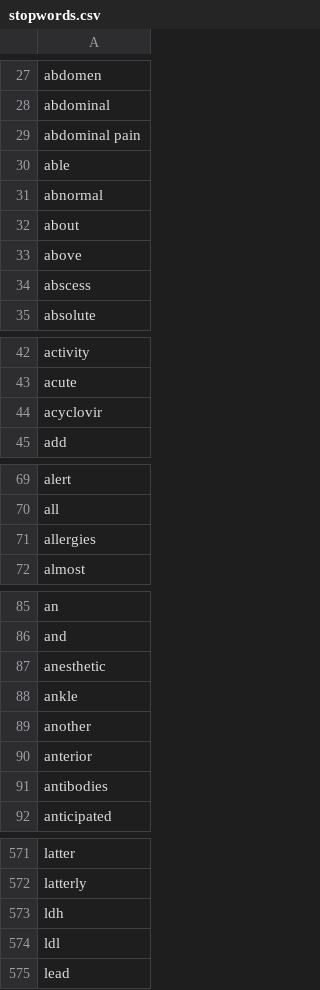
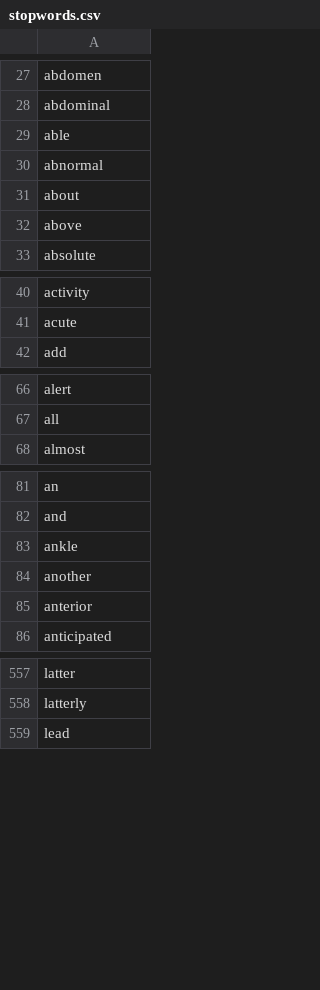
Before and after one commit to susom/starr-public, a CSV file: resources/stopwords.csv, drawn as a sheet; only a part is shown, gaps mark what is left out; the diff covers the shown part only; the diff names each change by its address in the sheet, - before the commit and + after, or states it on an @@ line.

Commit message:
modifying ETL to fix BQ rate issues and stopwords

```diff
--- a/resources/stopwords.csv
+++ b/resources/stopwords.csv
-row 29: abdominal pain
-row 34: abscess
-row 44: acyclovir
-row 71: allergies
-row 87: anesthetic
-row 91: antibodies
-row 573: ldh
-row 574: ldl
```
Also changed, not shown: 10 removed rows elsewhere in this file, 2 other files.
